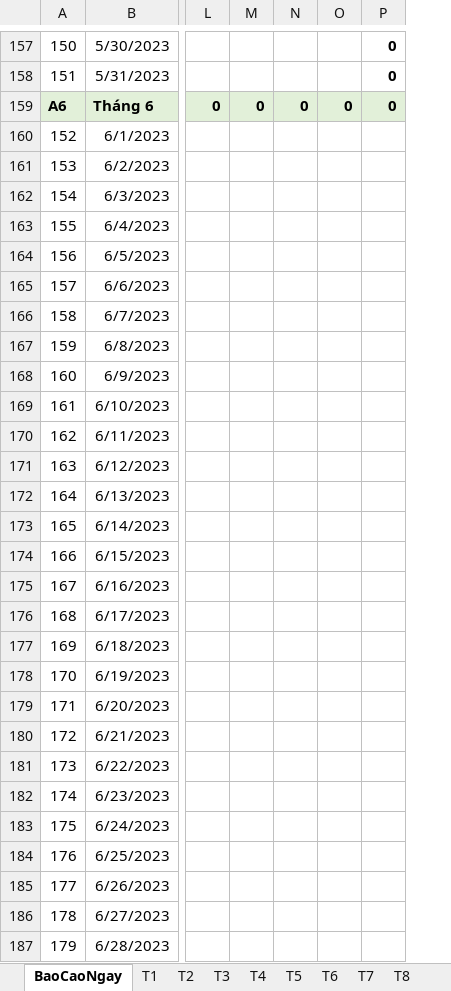
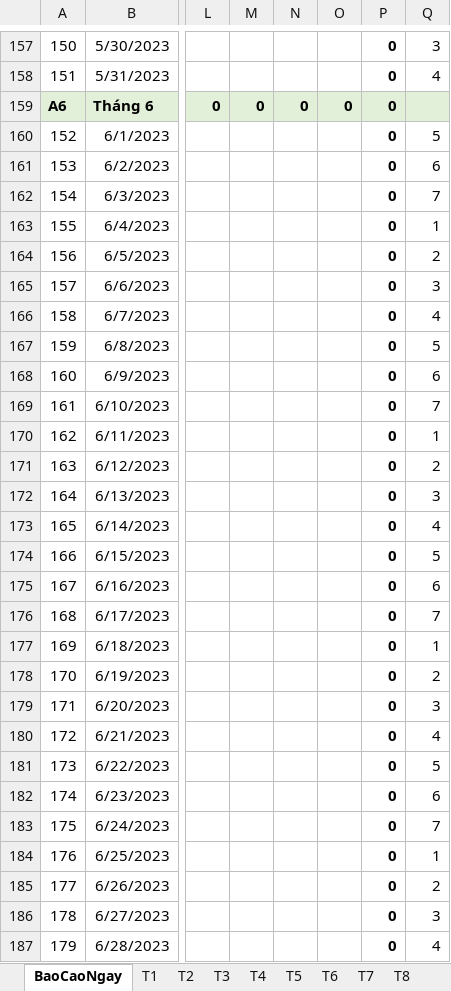
Before and after one commit to szen7dev/trixgo-cbs-micro, an Excel workbook: files/templates/excels/fnb_export_revenue_all.xlsx, sheet BaoCaoNgay, drawn as a sheet; only a part is shown, gaps mark what is left out; values as stored, in another font and other column widths than the file's, no borders; conditional formats not drawn; the diff covers the shown part only; the diff names each change by its address in the sheet, - before the commit and + after, or states it on an @@ line.

```diff
--- a/files/templates/excels/fnb_export_revenue_all.xlsx (sheet BaoCaoNgay)
+++ b/files/templates/excels/fnb_export_revenue_all.xlsx (sheet BaoCaoNgay)
+column Q, rows 157-187: 3 | 4 |  | 5 | 6 | 7 | 1 | 2 | 3 | 4 | 5 | 6 | 7 | 1 | 2 | 3 | 4 | 5 | 6 | 7 | 1 | 2 | 3 | 4 | 5 | 6 | 7 | 1 | 2 | 3 | 4
-P160:P187: (empty)
+P160:P187: 0
```
Also changed, not shown: 155 edited cells elsewhere in this sheet, sheet T1, sheet T2, sheet T3, sheet T4, sheet T5, sheet T6, 6 more sheets, 1 other file.
